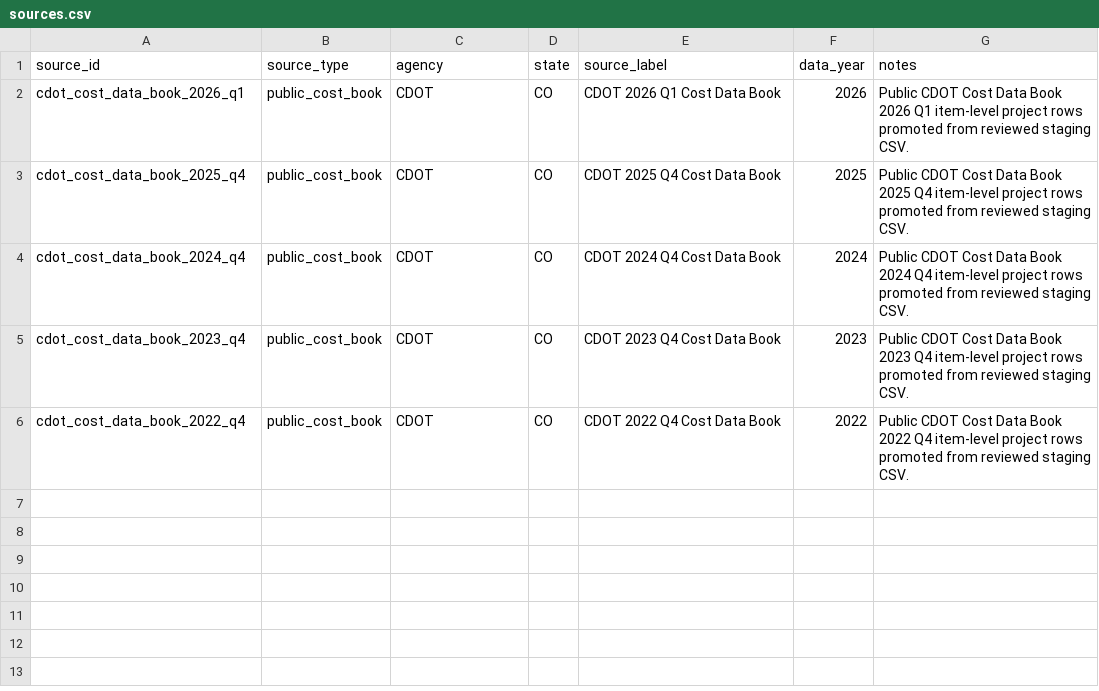
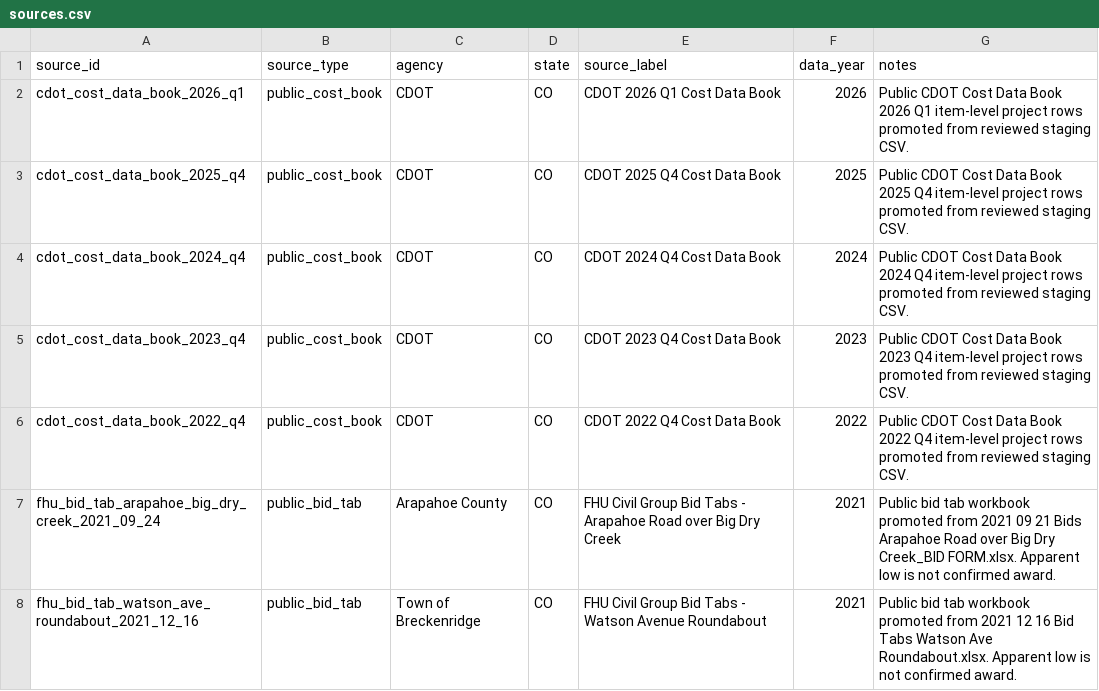
Before and after one commit to caseywalrath/roadway_cost_estimator, a CSV file: public/data/sources.csv, drawn as a sheet.

Commit message:
Integrate public bid tab sources

```diff
--- a/public/data/sources.csv
+++ b/public/data/sources.csv
@@ -6 +6,3 @@ cdot_cost_data_book_2023_q4,public_cost_book,CDOT,CO,CDOT 2023 Q4 Cost Data Book
 cdot_cost_data_book_2022_q4,public_cost_book,CDOT,CO,CDOT 2022 Q4 Cost Data Book,2022,Public CDOT Cost Data Book 2022 Q4 item-level project rows promoted from reviewed staging CSV.
+fhu_bid_tab_arapahoe_big_dry_creek_2021_09_24,public_bid_tab,Arapahoe County,CO,FHU Civil Group Bid Tabs - Arapahoe Road over Big Dry Creek,2021,Public bid tab workbook promoted from 2021 09 21 Bids Arapahoe Road over Big Dry Creek_BID FORM.xlsx. Apparent low is not confirmed award.
+fhu_bid_tab_watson_ave_roundabout_2021_12_16,public_bid_tab,Town of Breckenridge,CO,FHU Civil Group Bid Tabs - Watson Avenue Roundabout,2021,Public bid tab workbook promoted from 2021 12 16 Bid Tabs Watson Ave Roundabout.xlsx. Apparent low is not confirmed award.
```
Also changed, not shown: public/data/projects.csv, 24 other files.
